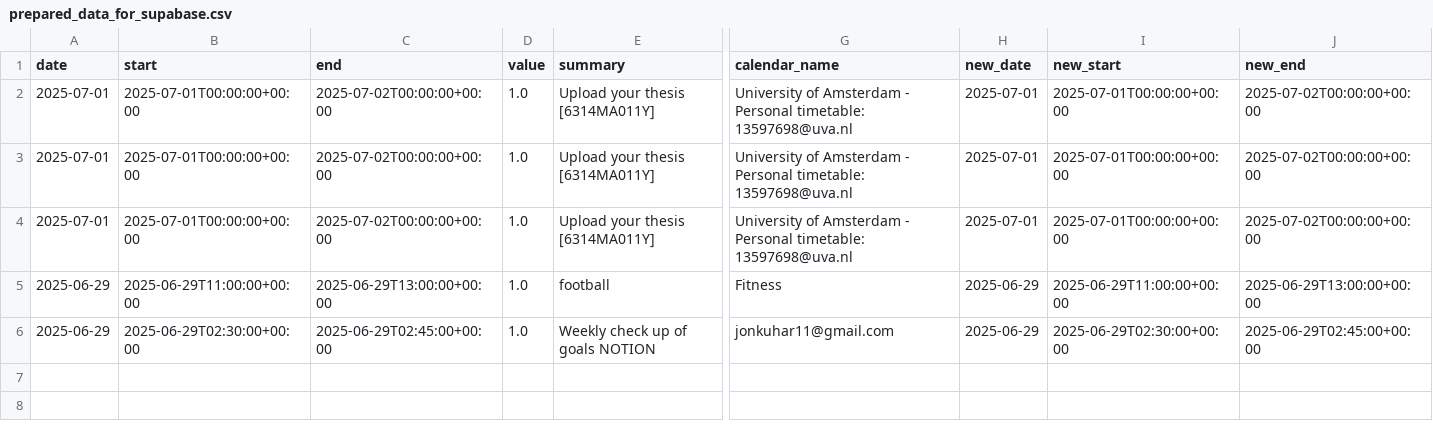
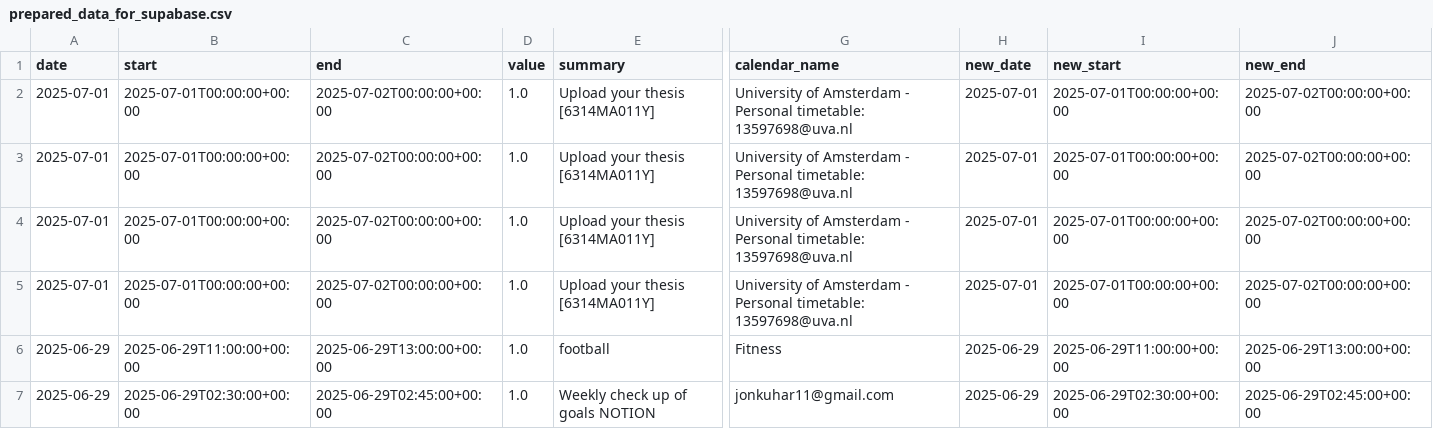
Before and after one commit to hajkuron/notion-githubchart, a CSV file: data/prepared_data_for_supabase.csv, drawn as a sheet; only a part is shown, gaps mark what is left out; rows hold the shown columns only; the diff names each change by its address in the sheet, - before the commit and + after, or states it on an @@ line.

```diff
--- a/data/prepared_data_for_supabase.csv
+++ b/data/prepared_data_for_supabase.csv
+row 5: 2025-07-01 | 2025-07-01T00:00:00+00:00 | 2025-07-02T00:00:00+00:00 | 1.0 | Upload your thesis [6314MA011Y] | University of Amsterdam - Personal timetable: 13597698@uva.nl | 2025-07-01 | 2025-07-01T00:00:00+00:00 | 2025-07-02T00:00:00+00:00
```
Also changed, not shown: 5 other files.
